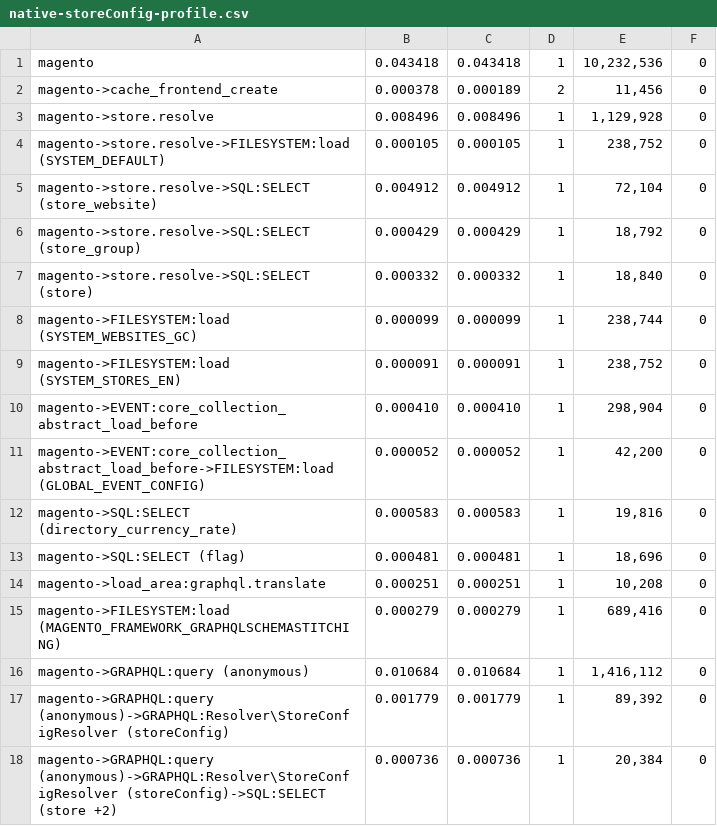
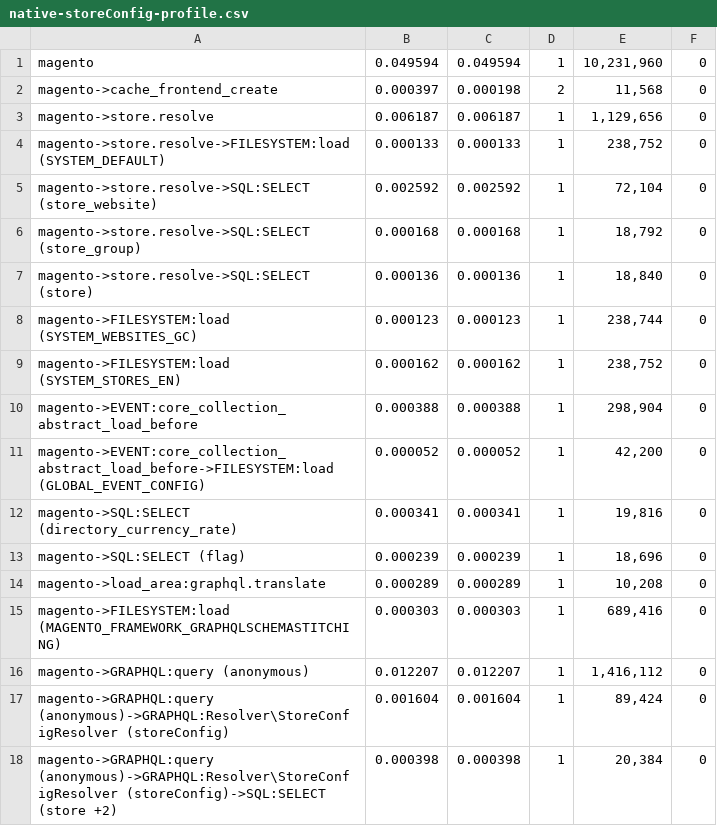
Before and after one commit to 5mehulhelp5/magento2-GraphCommerce_FastBoot, a CSV file: dev/bench/online/data/native-storeConfig-profile.csv, drawn as a sheet.

```diff
--- a/dev/bench/online/data/native-storeConfig-profile.csv
+++ b/dev/bench/online/data/native-storeConfig-profile.csv
@@ -1,18 +1,18 @@
-magento,0.043418,0.043418,1,"10,232,536",0
-magento->cache_frontend_create,0.000378,0.000189,2,"11,456",0
-magento->store.resolve,0.008496,0.008496,1,"1,129,928",0
-"magento->store.resolve->FILESYSTEM:load (SYSTEM_DEFAULT)",0.000105,0.000105,1,"238,752",0
-"magento->store.resolve->SQL:SELECT (store_website)",0.004912,0.004912,1,"72,104",0
-"magento->store.resolve->SQL:SELECT (store_group)",0.000429,0.000429,1,"18,792",0
-"magento->store.resolve->SQL:SELECT (store)",0.000332,0.000332,1,"18,840",0
-"magento->FILESYSTEM:load (SYSTEM_WEBSITES_GC)",0.000099,0.000099,1,"238,744",0
-"magento->FILESYSTEM:load (SYSTEM_STORES_EN)",0.000091,0.000091,1,"238,752",0
-magento->EVENT:core_collection_abstract_load_before,0.000410,0.000410,1,"298,904",0
+magento,0.049594,0.049594,1,"10,231,960",0
+magento->cache_frontend_create,0.000397,0.000198,2,"11,568",0
+magento->store.resolve,0.006187,0.006187,1,"1,129,656",0
+"magento->store.resolve->FILESYSTEM:load (SYSTEM_DEFAULT)",0.000133,0.000133,1,"238,752",0
+"magento->store.resolve->SQL:SELECT (store_website)",0.002592,0.002592,1,"72,104",0
+"magento->store.resolve->SQL:SELECT (store_group)",0.000168,0.000168,1,"18,792",0
+"magento->store.resolve->SQL:SELECT (store)",0.000136,0.000136,1,"18,840",0
+"magento->FILESYSTEM:load (SYSTEM_WEBSITES_GC)",0.000123,0.000123,1,"238,744",0
+"magento->FILESYSTEM:load (SYSTEM_STORES_EN)",0.000162,0.000162,1,"238,752",0
+magento->EVENT:core_collection_abstract_load_before,0.000388,0.000388,1,"298,904",0
 "magento->EVENT:core_collection_abstract_load_before->FILESYSTEM:load (GLOBAL_EVENT_CONFIG)",0.000052,0.000052,1,"42,200",0
-"magento->SQL:SELECT (directory_currency_rate)",0.000583,0.000583,1,"19,816",0
-"magento->SQL:SELECT (flag)",0.000481,0.000481,1,"18,696",0
-magento->load_area:graphql.translate,0.000251,0.000251,1,"10,208",0
-"magento->FILESYSTEM:load (MAGENTO_FRAMEWORK_GRAPHQLSCHEMASTITCHING)",0.000279,0.000279,1,"689,416",0
-"magento->GRAPHQL:query (anonymous)",0.010684,0.010684,1,"1,416,112",0
-"magento->GRAPHQL:query (anonymous)->GRAPHQL:Resolver\StoreConfigResolver (storeConfig)",0.001779,0.001779,1,"89,392",0
-"magento->GRAPHQL:query (anonymous)->GRAPHQL:Resolver\StoreConfigResolver (storeConfig)->SQL:SELECT (store +2)",0.000736,0.000736,1,"20,384",0
+"magento->SQL:SELECT (directory_currency_rate)",0.000341,0.000341,1,"19,816",0
+"magento->SQL:SELECT (flag)",0.000239,0.000239,1,"18,696",0
+magento->load_area:graphql.translate,0.000289,0.000289,1,"10,208",0
+"magento->FILESYSTEM:load (MAGENTO_FRAMEWORK_GRAPHQLSCHEMASTITCHING)",0.000303,0.000303,1,"689,416",0
+"magento->GRAPHQL:query (anonymous)",0.012207,0.012207,1,"1,416,112",0
+"magento->GRAPHQL:query (anonymous)->GRAPHQL:Resolver\StoreConfigResolver (storeConfig)",0.001604,0.001604,1,"89,424",0
+"magento->GRAPHQL:query (anonymous)->GRAPHQL:Resolver\StoreConfigResolver (storeConfig)->SQL:SELECT (store +2)",0.000398,0.000398,1,"20,384",0
```
Also changed, not shown: dev/bench/online/data/fastboot-luma-profile.csv, dev/bench/online/data/fastboot-products-profile.csv, 28 other files.
